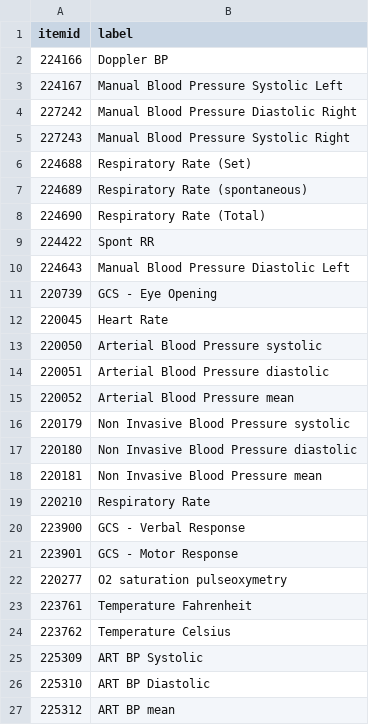
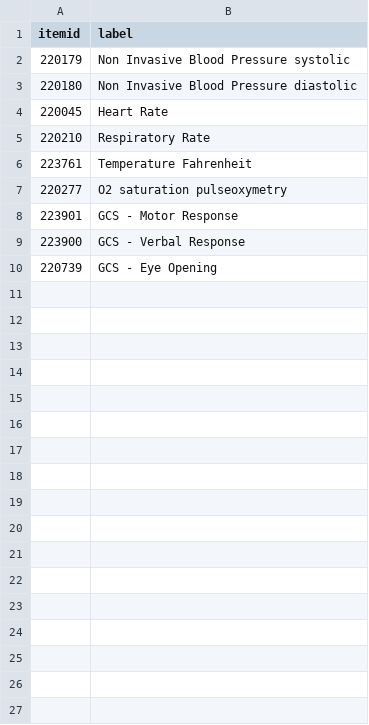
Before and after one commit to hj-dojo/bdh_finalproject, a CSV file: code/data/vitals_definitions.csv, drawn as a sheet.

Commit message:
Vitals reduced

```diff
--- a/code/data/vitals_definitions.csv
+++ b/code/data/vitals_definitions.csv
@@ -1,27 +1,10 @@
 itemid,label
-224166,Doppler BP
-224167,Manual Blood Pressure Systolic Left
-227242,Manual Blood Pressure Diastolic Right
-227243,Manual Blood Pressure Systolic Right
-224688,Respiratory Rate (Set)
-224689,Respiratory Rate (spontaneous)
-224690,Respiratory Rate (Total)
-224422,Spont RR
-224643,Manual Blood Pressure Diastolic Left
-220739,GCS - Eye Opening
-220045,Heart Rate
-220050,Arterial Blood Pressure systolic
-220051,Arterial Blood Pressure diastolic
-220052,Arterial Blood Pressure mean
 220179,Non Invasive Blood Pressure systolic
 220180,Non Invasive Blood Pressure diastolic
-220181,Non Invasive Blood Pressure mean
+220045,Heart Rate
 220210,Respiratory Rate
+223761,Temperature Fahrenheit
+220277,O2 saturation pulseoxymetry
+223901,GCS - Motor Response
 223900,GCS - Verbal Response
-223901,GCS - Motor Response
-220277,O2 saturation pulseoxymetry
-223761,Temperature Fahrenheit
-223762,Temperature Celsius
-225309,ART BP Systolic
-225310,ART BP Diastolic
-225312,ART BP mean
+220739,GCS - Eye Opening
```
